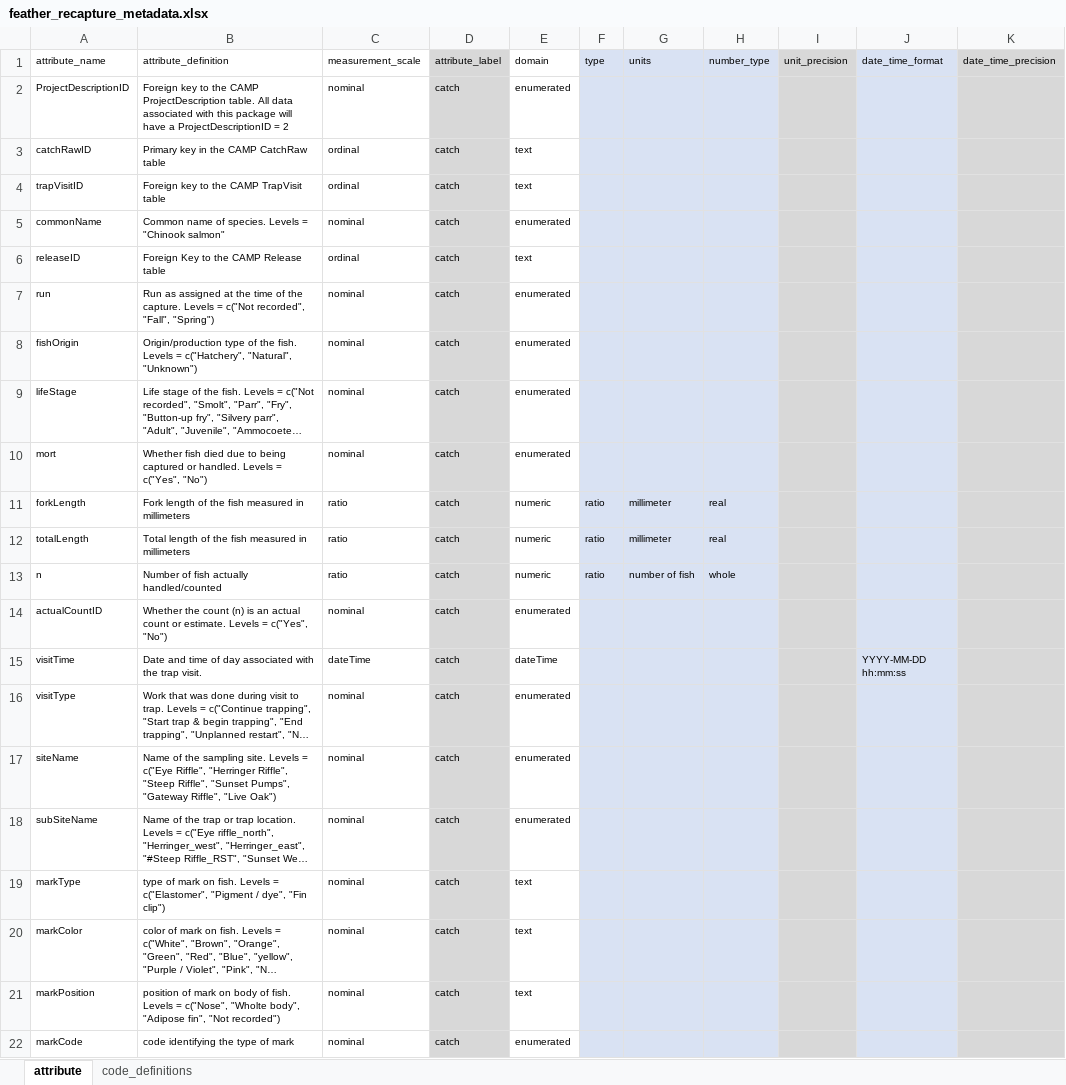
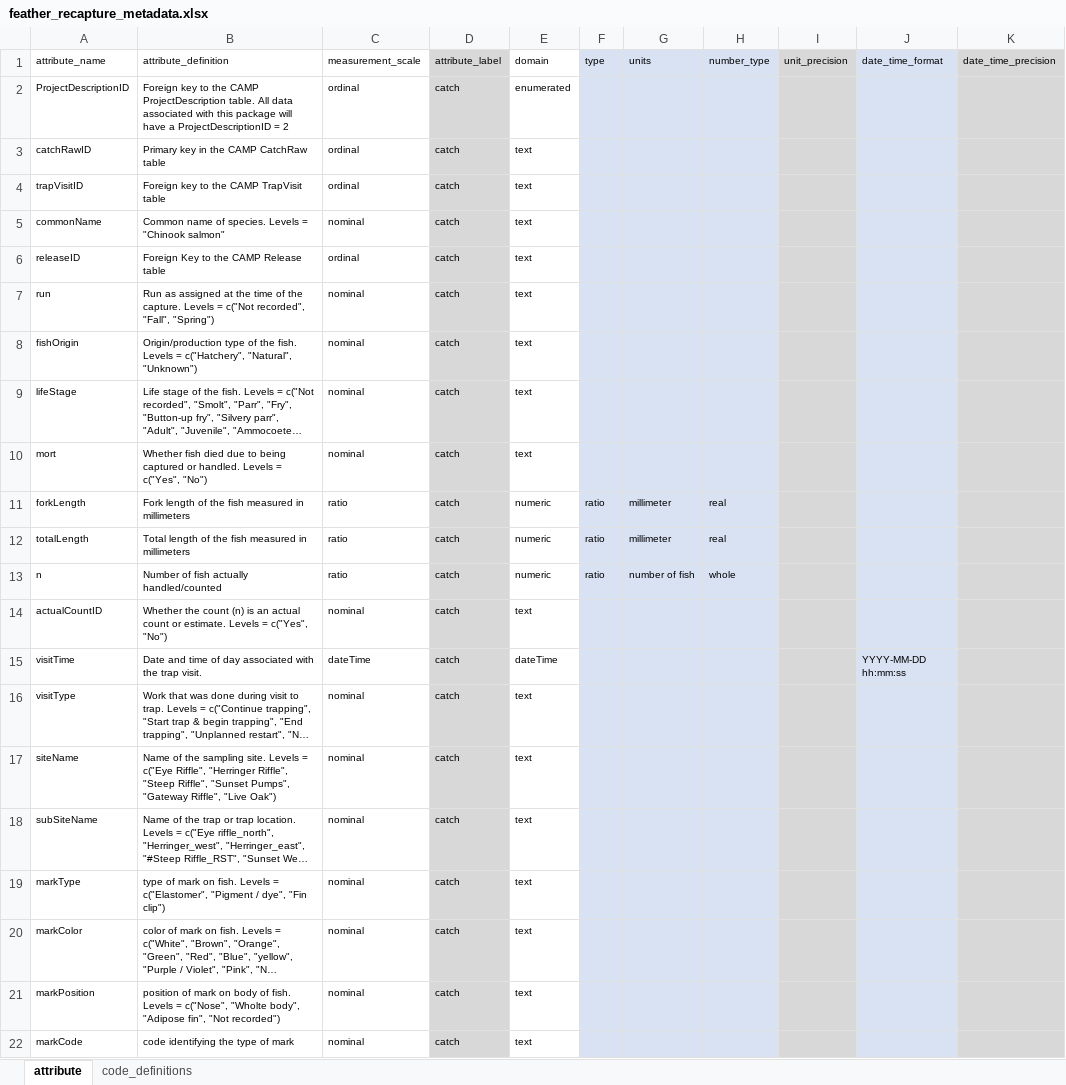
Before and after one commit to SRJPE/jpe-feather-edi, an Excel workbook: data-raw/metadata/feather_recapture_metadata.xlsx, sheet attribute, drawn as a sheet; only a part is shown; long unchanged cells end in …; values as stored, in another font and other column widths than the file's, no borders; the diff names each change by its address in the sheet, - before the commit and + after, or states it on an @@ line.

```diff
--- a/data-raw/metadata/feather_recapture_metadata.xlsx (sheet attribute)
+++ b/data-raw/metadata/feather_recapture_metadata.xlsx (sheet attribute)
-C2 (measurement_scale): nominal
+C2 (measurement_scale): ordinal
-E5 (domain): enumerated
+E5 (domain): text
-E7:E10 (domain): enumerated
+E7:E10 (domain): text
-E14 (domain): enumerated
+E14 (domain): text
-E16:E18 (domain): enumerated
+E16:E18 (domain): text
-E22 (domain): enumerated
+E22 (domain): text
```
Also changed, not shown: sheet code_definitions, data-raw/metadata/feather_catch_metadata.xlsx, data-raw/metadata/feather_metadata.xlsx, 3 other files.
